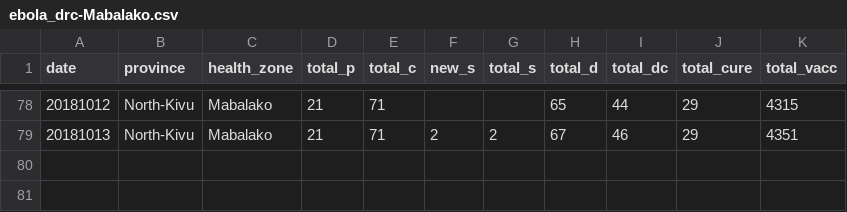
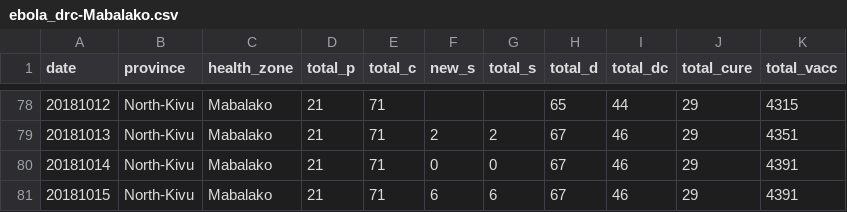
Before and after one commit to sophiemeakin/ebola_drc, a CSV file: data/health_zone/ebola_drc-Mabalako.csv, drawn as a sheet; only a part is shown, gaps mark what is left out.

```diff
--- a/data/health_zone/ebola_drc-Mabalako.csv
+++ b/data/health_zone/ebola_drc-Mabalako.csv
@@ -79 +79,3 @@ date,province,health_zone,total_p,total_c,new_s,total_s,total_d,total_dc,total_c
 20181013,North-Kivu,Mabalako,21,71,2,2,67,46,29,4351
+20181014,North-Kivu,Mabalako,21,71,0,0,67,46,29,4391
+20181015,North-Kivu,Mabalako,21,71,6,6,67,46,29,4391
```
Also changed, not shown: data/health_zone/ebola_drc-Beni.csv, data/health_zone/ebola_drc-Butembo.csv, 13 other files.
